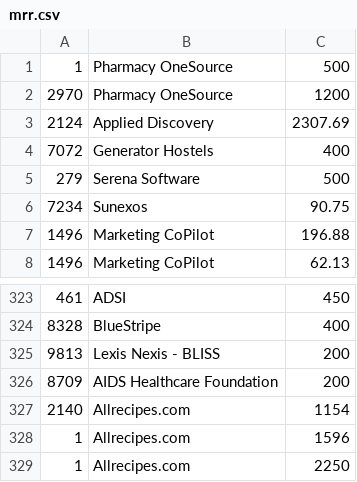
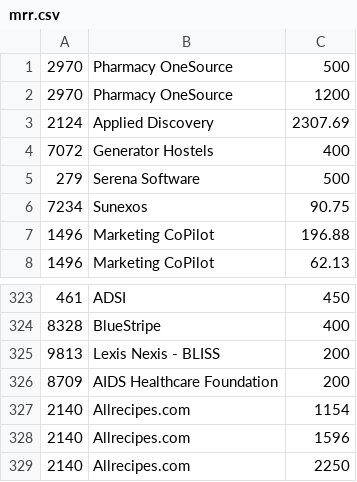
Before and after one commit to chundley/optymetrics, a CSV file: mrr.csv, drawn as a sheet; only a part is shown, gaps mark what is left out.

Commit message:
Removed test data from mrr.csv

```diff
--- a/mrr.csv
+++ b/mrr.csv
@@ -1,2 +1,2 @@
-1,Pharmacy OneSource,500
+2970,Pharmacy OneSource,500
 2970,Pharmacy OneSource,1200
@@ -327,3 +327,3 @@
 2140,Allrecipes.com,1154
-1,Allrecipes.com,1596
-1,Allrecipes.com,2250
+2140,Allrecipes.com,1596
+2140,Allrecipes.com,2250
```
